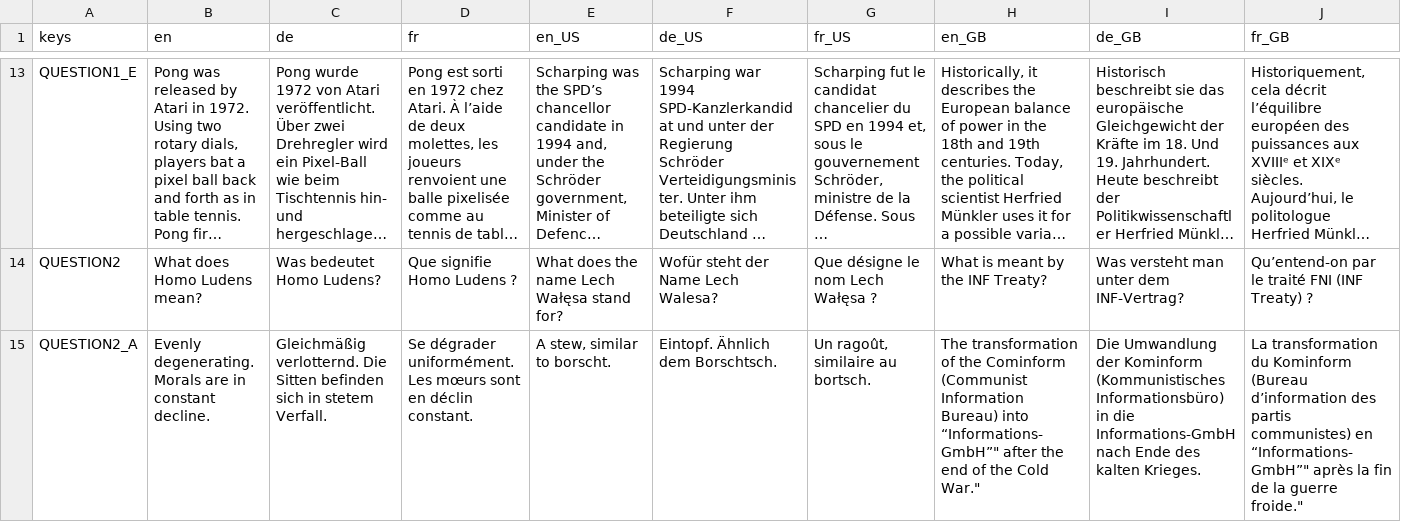
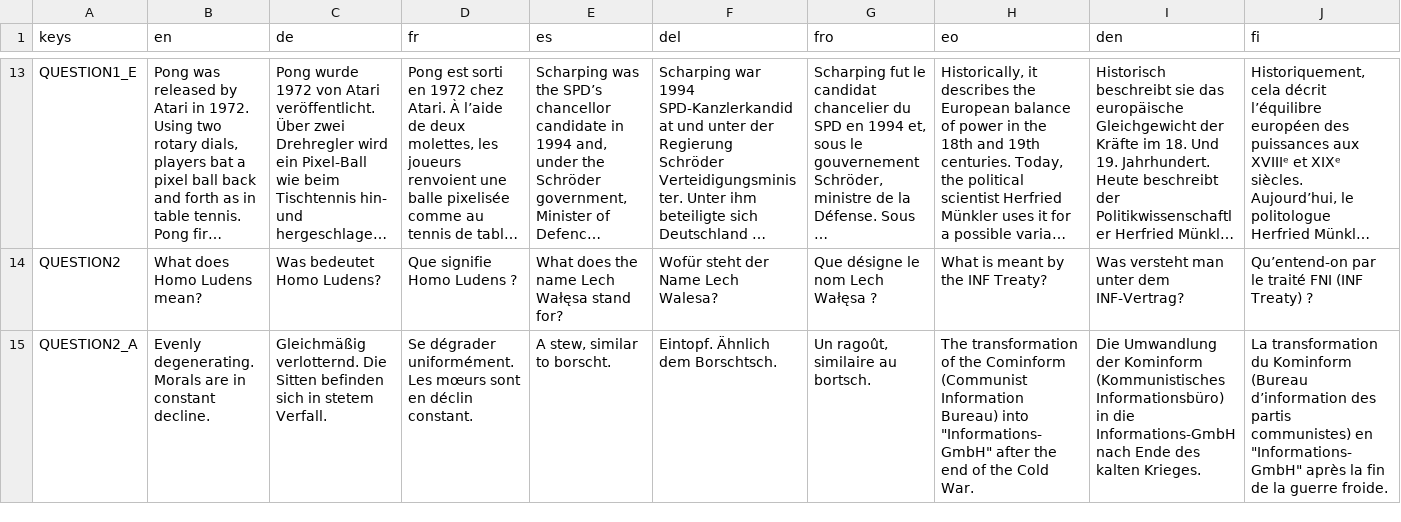
Before and after one commit to KonigJakob/CSM_Quiz, a CSV file: csm_quiz/assets/Translations/translations.csv, drawn as a sheet; only a part is shown, gaps mark what is left out; long unchanged cells end in …; the diff covers the shown part only; the diff names each change by its address in the sheet, - before the commit and + after, or states it on an @@ line.

Commit message:
implement multiple translations

```diff
--- a/csm_quiz/assets/Translations/translations.csv
+++ b/csm_quiz/assets/Translations/translations.csv
-E1: en_US
+E1: es
-F1: de_US
+F1: del
-G1: fr_US
+G1: fro
-H1: en_GB
+H1: eo
-I1: de_GB
+I1: den
-J1: fr_GB
+J1: fi
-H15 (eo): …Bureau) into “Informations-GmbH”" after the end of the Cold War."
+H15 (eo): …Bureau) into "Informations-GmbH" after the end of the Cold War.
-J15 (fi): …communistes) en “Informations-GmbH”" après la fin de la guerre froide."
+J15 (fi): …communistes) en "Informations-GmbH" après la fin de la guerre froide.
```
Also changed, not shown: 5 edited cells elsewhere in this file, 14 other files.
